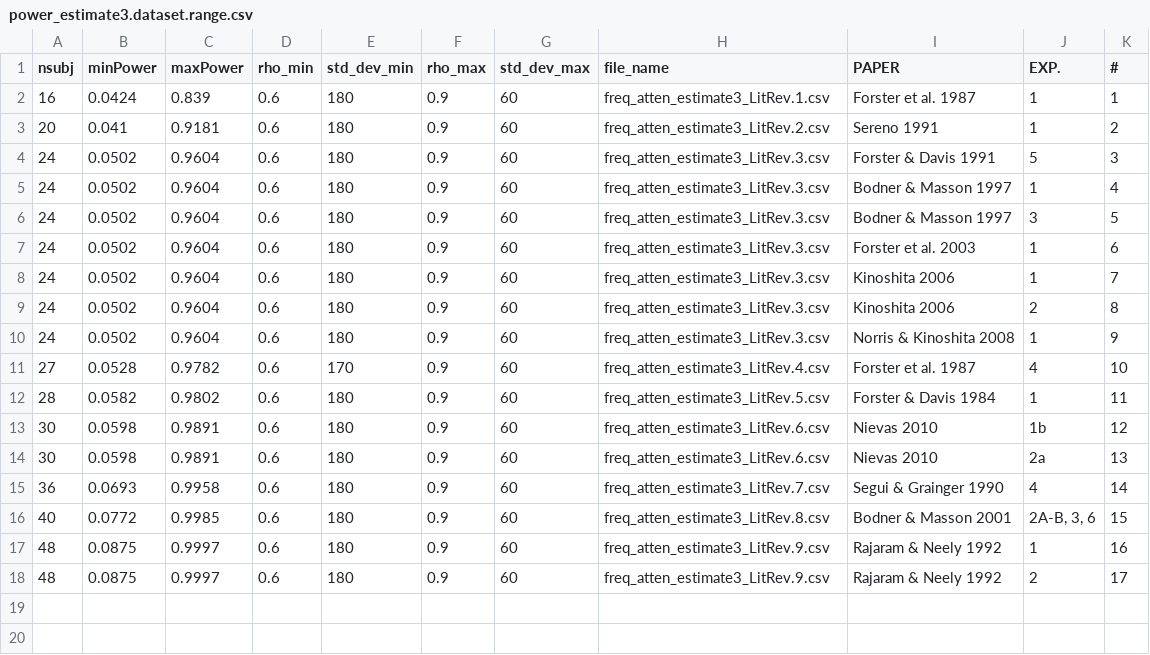
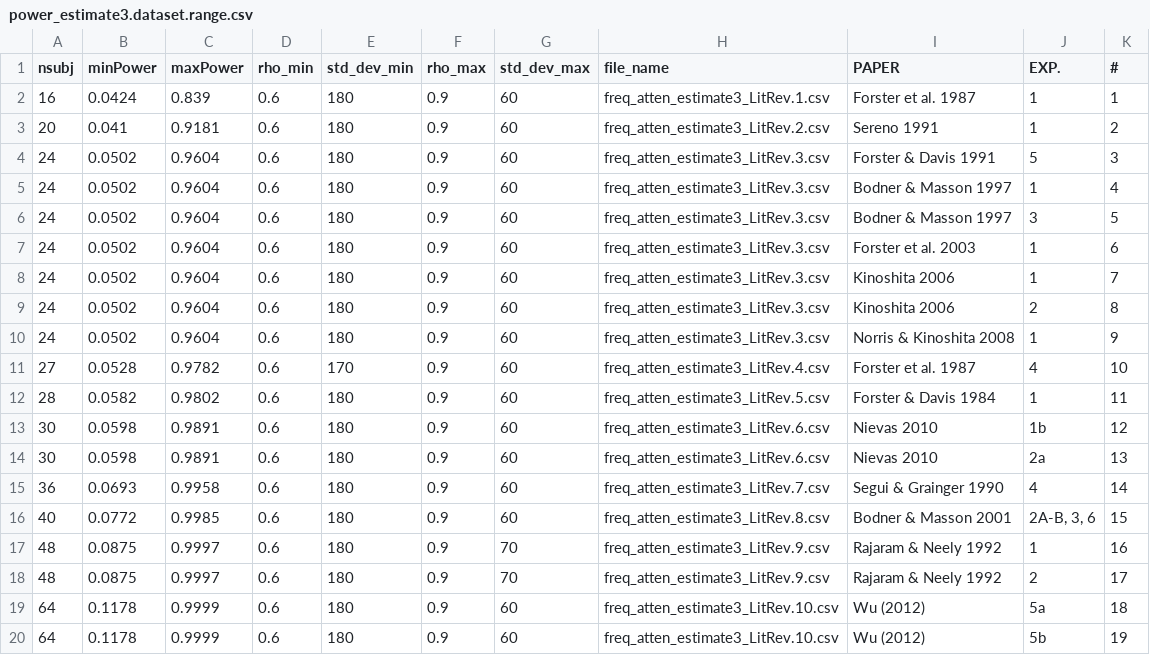
Before and after one commit to robpetrosino/frequency-effects_masked-priming, a CSV file: supplemental-data/power_estimate3.dataset.range.csv, drawn as a sheet.

```diff
--- a/supplemental-data/power_estimate3.dataset.range.csv
+++ b/supplemental-data/power_estimate3.dataset.range.csv
@@ -16,3 +16,5 @@
 40,0.0772,0.9985,0.6,180,0.9,60,"freq_atten_estimate3_LitRev.8.csv","Bodner & Masson 2001","2A-B, 3, 6",15
-48,0.0875,0.9997,0.6,180,0.9,60,"freq_atten_estimate3_LitRev.9.csv","Rajaram & Neely 1992","1",16
-48,0.0875,0.9997,0.6,180,0.9,60,"freq_atten_estimate3_LitRev.9.csv","Rajaram & Neely 1992","2",17
+48,0.0875,0.9997,0.6,180,0.9,70,"freq_atten_estimate3_LitRev.9.csv","Rajaram & Neely 1992","1",16
+48,0.0875,0.9997,0.6,180,0.9,70,"freq_atten_estimate3_LitRev.9.csv","Rajaram & Neely 1992","2",17
+64,0.1178,0.9999,0.6,180,0.9,60,"freq_atten_estimate3_LitRev.10.csv","Wu (2012)","5a",18
+64,0.1178,0.9999,0.6,180,0.9,60,"freq_atten_estimate3_LitRev.10.csv","Wu (2012)","5b",19
```
Also changed, not shown: supplemental-data/MaskedPrimingDatabase-IDPriming-InteractionFrequency.csv, supplemental-data/power_estimate2.dataset.range.csv, 28 other files.
